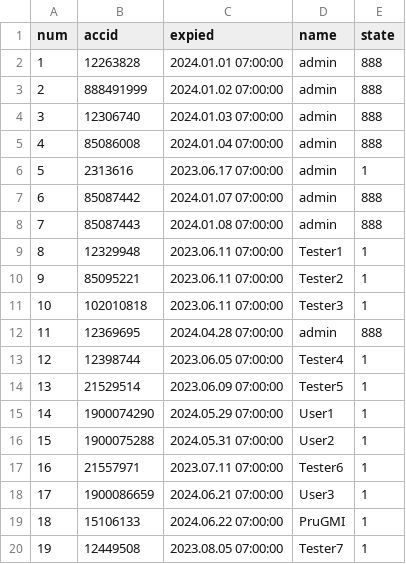
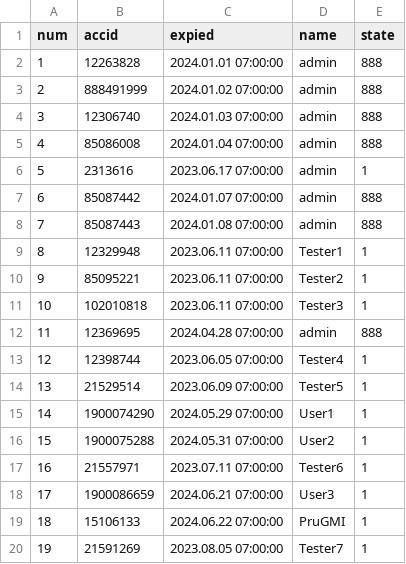
Before and after one commit to darkangelFX/TheArch, a CSV file: Lic/AAuser.csv, drawn as a sheet.

Commit message:
Update AAuser.csv

```diff
--- a/Lic/AAuser.csv
+++ b/Lic/AAuser.csv
@@ -19,2 +19,2 @@
 18,15106133,2024.06.22 07:00:00,PruGMI,1
-19,12449508,2023.08.05 07:00:00,Tester7,1
+19,21591269,2023.08.05 07:00:00,Tester7,1
```
